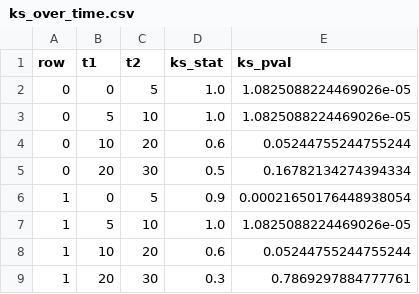
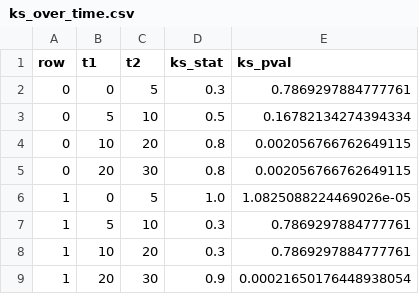
Before and after one commit to AshwathElang0/pcia-mud-1, a CSV file: results/statistical/hypothesis/ks_over_time.csv, drawn as a sheet.

```diff
--- a/results/statistical/hypothesis/ks_over_time.csv
+++ b/results/statistical/hypothesis/ks_over_time.csv
@@ -1,9 +1,9 @@
 row,t1,t2,ks_stat,ks_pval
-0,0,5,1.0,1.0825088224469026e-05
-0,5,10,1.0,1.0825088224469026e-05
-0,10,20,0.6,0.05244755244755244
-0,20,30,0.5,0.16782134274394334
-1,0,5,0.9,0.00021650176448938054
-1,5,10,1.0,1.0825088224469026e-05
-1,10,20,0.6,0.05244755244755244
-1,20,30,0.3,0.7869297884777761
+0,0,5,0.3,0.7869297884777761
+0,5,10,0.5,0.16782134274394334
+0,10,20,0.8,0.002056766762649115
+0,20,30,0.8,0.002056766762649115
+1,0,5,1.0,1.0825088224469026e-05
+1,5,10,0.3,0.7869297884777761
+1,10,20,0.3,0.7869297884777761
+1,20,30,0.9,0.00021650176448938054
```
Also changed, not shown: results/statistical/csv/a_medians_summary.csv, 21 other files.
